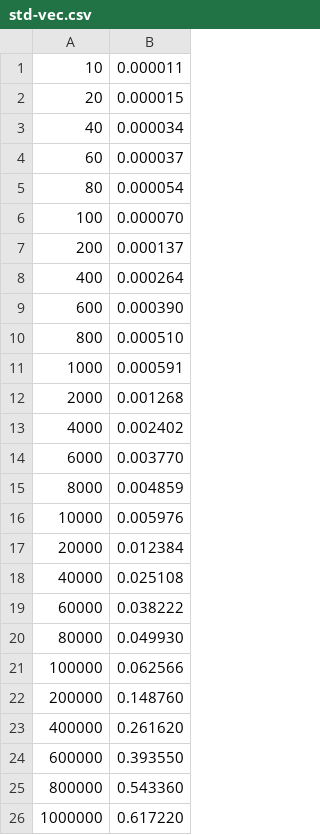
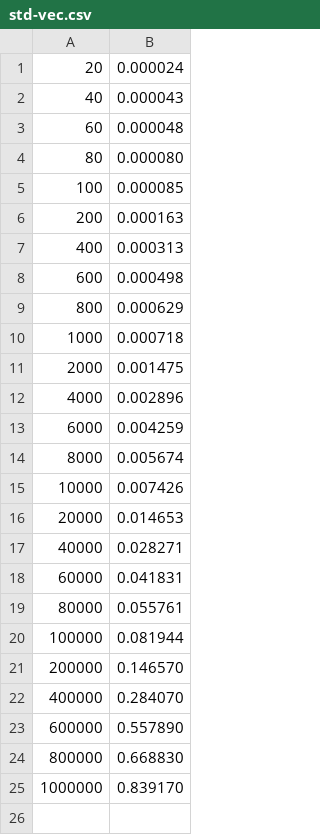
Before and after one commit to arazabishov/thesis, a CSV file: data/index_sequentially/std-vec.csv, drawn as a sheet.

```diff
--- a/data/index_sequentially/std-vec.csv
+++ b/data/index_sequentially/std-vec.csv
@@ -1,26 +1,25 @@
-10,0.000011
-20,0.000015
-40,0.000034
-60,0.000037
-80,0.000054
-100,0.000070
-200,0.000137
-400,0.000264
-600,0.000390
-800,0.000510
-1000,0.000591
-2000,0.001268
-4000,0.002402
-6000,0.003770
-8000,0.004859
-10000,0.005976
-20000,0.012384
-40000,0.025108
-60000,0.038222
-80000,0.049930
-100000,0.062566
-200000,0.148760
-400000,0.261620
-600000,0.393550
-800000,0.543360
-1000000,0.617220
+20,0.000024
+40,0.000043
+60,0.000048
+80,0.000080
+100,0.000085
+200,0.000163
+400,0.000313
+600,0.000498
+800,0.000629
+1000,0.000718
+2000,0.001475
+4000,0.002896
+6000,0.004259
+8000,0.005674
+10000,0.007426
+20000,0.014653
+40000,0.028271
+60000,0.041831
+80000,0.055761
+100000,0.081944
+200000,0.146570
+400000,0.284070
+600000,0.557890
+800000,0.668830
+1000000,0.839170
```
Also changed, not shown: data/index_randomly/std-vec.csv, data/iterator_next/std-vec.csv, 42 other files.
